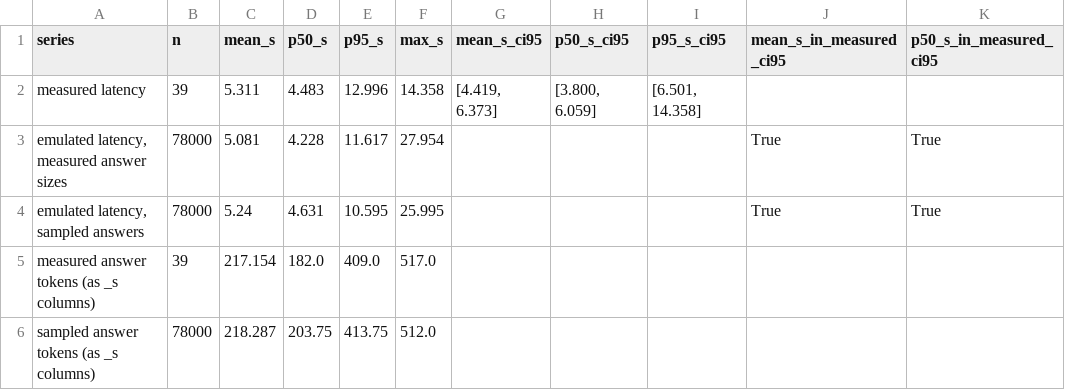
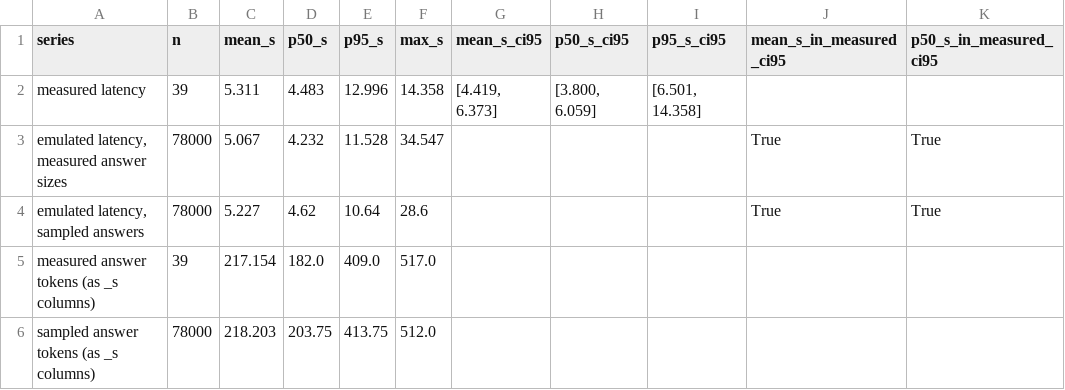
Before and after one commit to radical-collaboration/DeepDriveSim, a CSV file: workflows/miniapps_workflow/llm_emulator_calibration/calibration/distribution.csv, drawn as a sheet; only a part is shown; the diff names each change by its address in the sheet, - before the commit and + after, or states it on an @@ line.

```diff
--- a/workflows/miniapps_workflow/llm_emulator_calibration/calibration/distribution.csv
+++ b/workflows/miniapps_workflow/llm_emulator_calibration/calibration/distribution.csv
-C3 (mean_s): 5.081
+C3 (mean_s): 5.067
-D3 (p50_s): 4.228
+D3 (p50_s): 4.232
-E3 (p95_s): 11.617
+E3 (p95_s): 11.528
-F3 (max_s): 27.954
+F3 (max_s): 34.547
-C4 (mean_s): 5.24
+C4 (mean_s): 5.227
-D4 (p50_s): 4.631
+D4 (p50_s): 4.62
-E4 (p95_s): 10.595
+E4 (p95_s): 10.64
-F4 (max_s): 25.995
+F4 (max_s): 28.6
-C6 (mean_s): 218.287
+C6 (mean_s): 218.203
```
Also changed, not shown: workflows/miniapps_workflow/llm_emulator_calibration/inputs/requests_running.csv, 6 other files.
